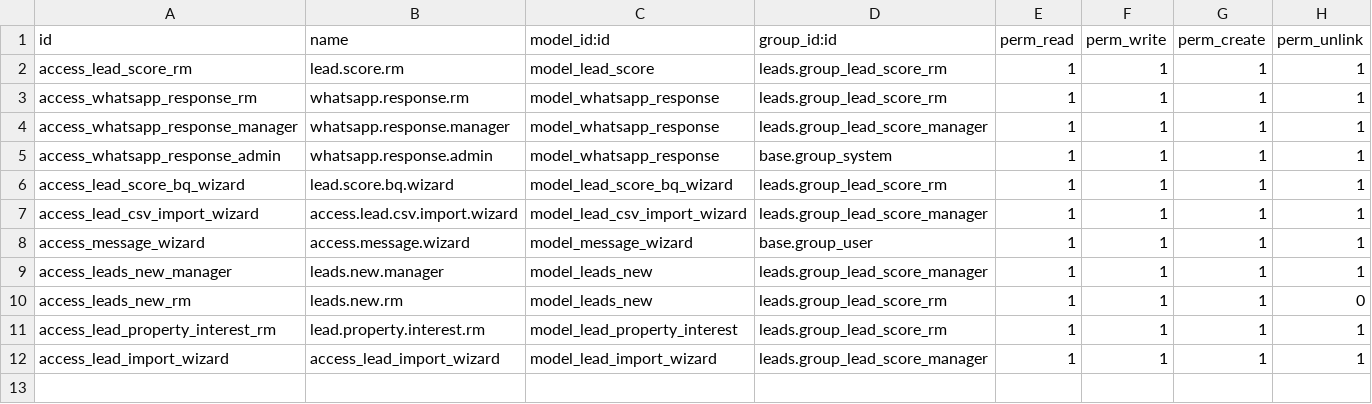
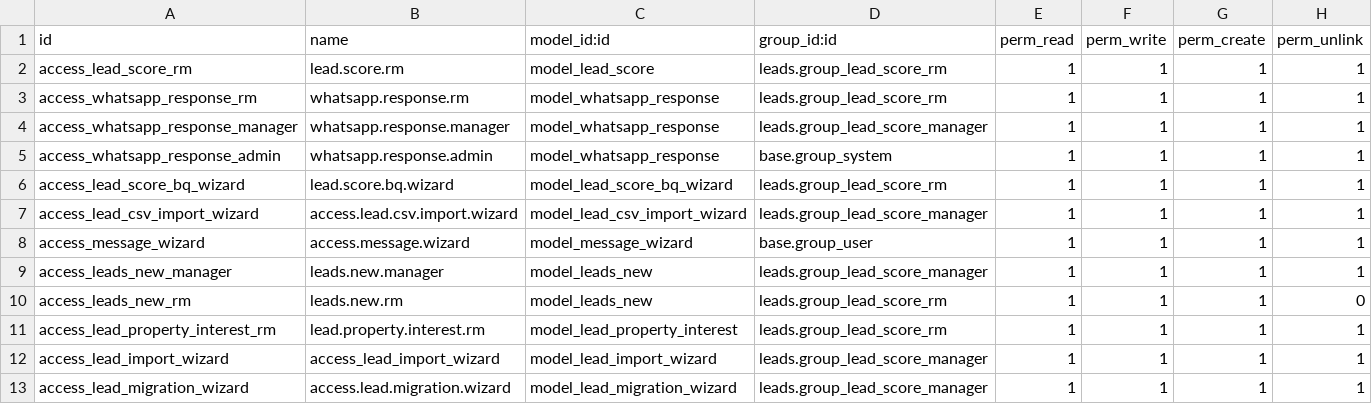
Before and after one commit to Cleardeals/odoo, a CSV file: custom_addons/leads/security/ir.model.access.csv, drawn as a sheet; the diff names each change by its address in the sheet, - before the commit and + after, or states it on an @@ line.

```diff
--- a/custom_addons/leads/security/ir.model.access.csv
+++ b/custom_addons/leads/security/ir.model.access.csv
+row 13: access_lead_migration_wizard | access.lead.migration.wizard | model_lead_migration_wizard | leads.group_lead_score_manager | 1 | 1 | 1 | 1
```
Also changed, not shown: custom_addons/lead_suggestor/security/ir.model.access.csv, 49 other files.
